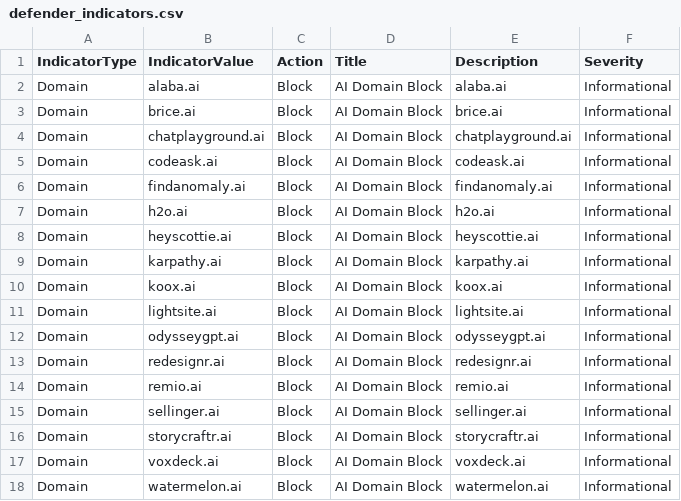
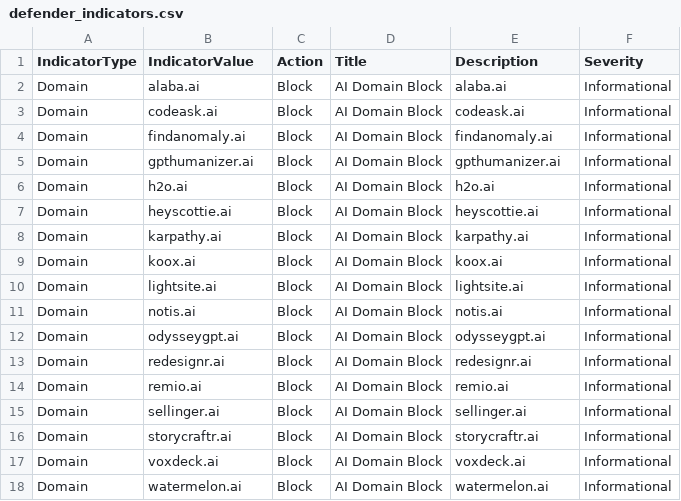
Before and after one commit to koensmink/AI-services-blockfeed-harvester, a CSV file: output/defender_indicators.csv, drawn as a sheet.

```diff
--- a/output/defender_indicators.csv
+++ b/output/defender_indicators.csv
@@ -2,6 +2,5 @@ IndicatorType,IndicatorValue,Action,Title,Description,Severity
 Domain,alaba.ai,Block,AI Domain Block,alaba.ai,Informational
-Domain,brice.ai,Block,AI Domain Block,brice.ai,Informational
-Domain,chatplayground.ai,Block,AI Domain Block,chatplayground.ai,Informational
 Domain,codeask.ai,Block,AI Domain Block,codeask.ai,Informational
 Domain,findanomaly.ai,Block,AI Domain Block,findanomaly.ai,Informational
+Domain,gpthumanizer.ai,Block,AI Domain Block,gpthumanizer.ai,Informational
 Domain,h2o.ai,Block,AI Domain Block,h2o.ai,Informational
@@ -11,2 +10,3 @@ Domain,koox.ai,Block,AI Domain Block,koox.ai,Informational
 Domain,lightsite.ai,Block,AI Domain Block,lightsite.ai,Informational
+Domain,notis.ai,Block,AI Domain Block,notis.ai,Informational
 Domain,odysseygpt.ai,Block,AI Domain Block,odysseygpt.ai,Informational
```
Also changed, not shown: 5 other files.
